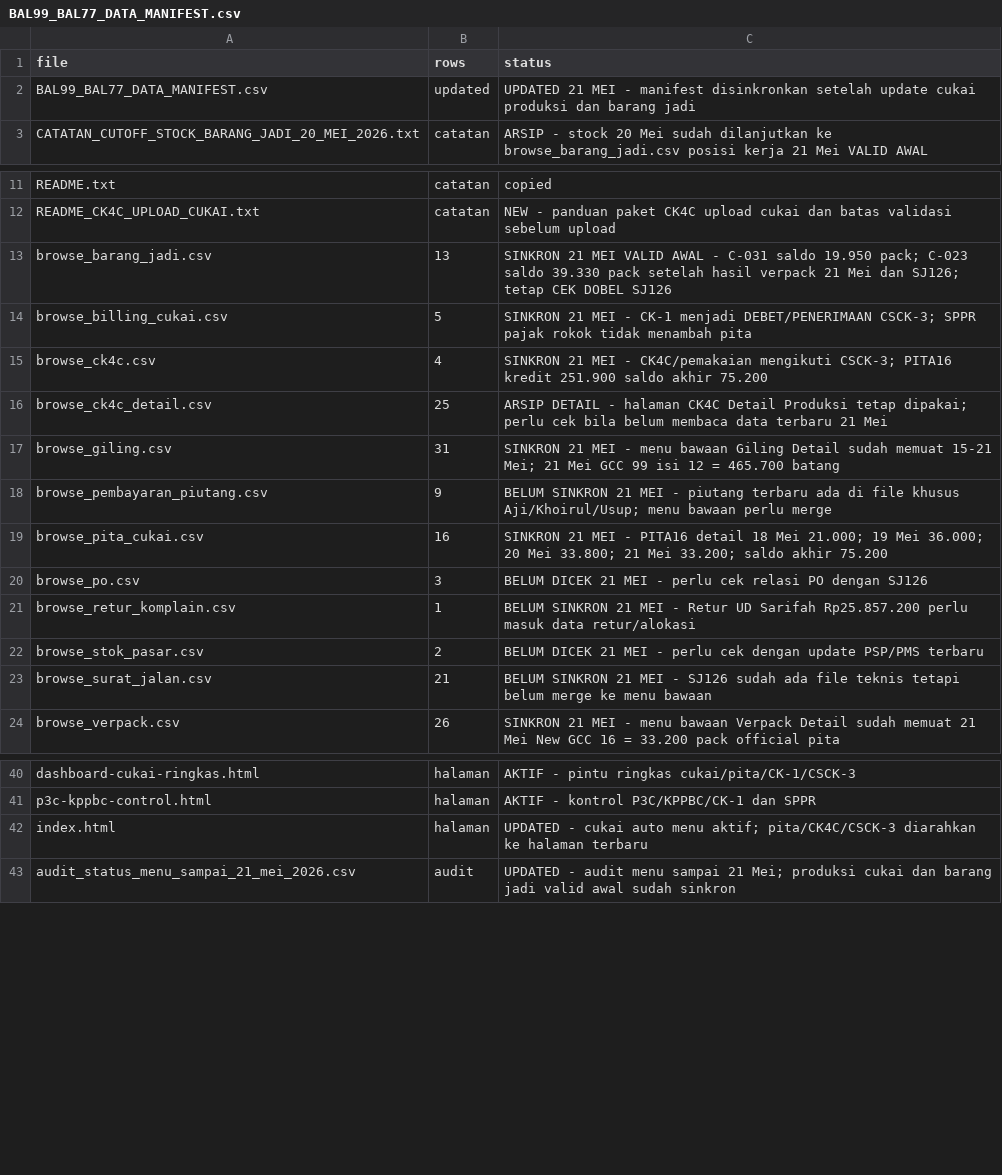
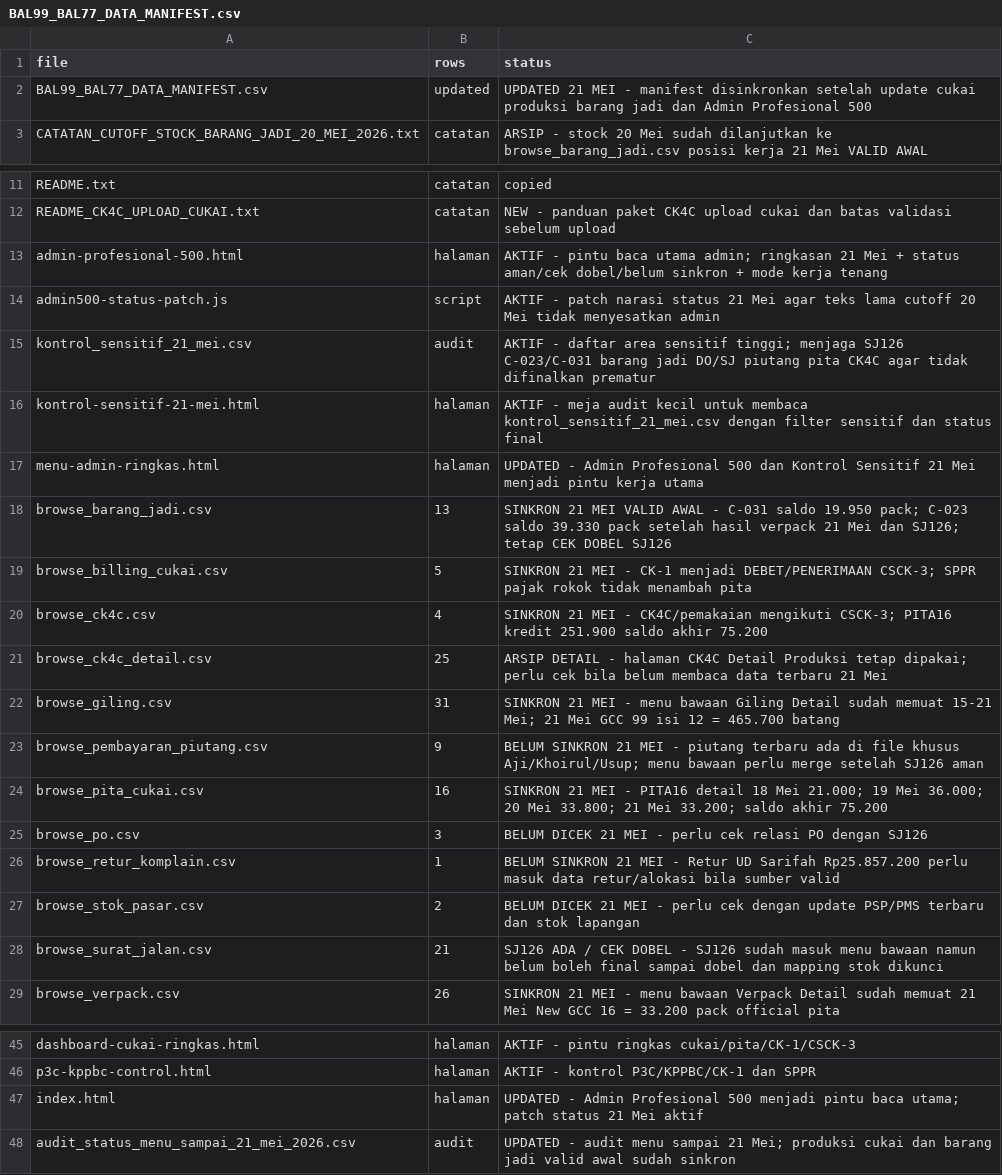
Before and after one commit to cengkehsigaret99-del/BAL-99-Work-Assistant-Cockpit, a CSV file: BAL99_BAL77_DATA_MANIFEST.csv, drawn as a sheet; only a part is shown, gaps mark what is left out.

Commit message:
Daftarkan Admin 500 dan Kontrol Sensitif 21 Mei di manifest

```diff
--- a/BAL99_BAL77_DATA_MANIFEST.csv
+++ b/BAL99_BAL77_DATA_MANIFEST.csv
@@ -1,3 +1,3 @@
 file,rows,status
-BAL99_BAL77_DATA_MANIFEST.csv,updated,UPDATED 21 MEI - manifest disinkronkan setelah update cukai produksi dan barang jadi
+BAL99_BAL77_DATA_MANIFEST.csv,updated,UPDATED 21 MEI - manifest disinkronkan setelah update cukai produksi barang jadi dan Admin Profesional 500
 CATATAN_CUTOFF_STOCK_BARANG_JADI_20_MEI_2026.txt,catatan,ARSIP - stock 20 Mei sudah dilanjutkan ke browse_barang_jadi.csv posisi kerja 21 Mei VALID AWAL
@@ -12,2 +12,7 @@ README.txt,catatan,copied
 README_CK4C_UPLOAD_CUKAI.txt,catatan,NEW - panduan paket CK4C upload cukai dan batas validasi sebelum upload
+admin-profesional-500.html,halaman,AKTIF - pintu baca utama admin; ringkasan 21 Mei + status aman/cek dobel/belum sinkron + mode kerja tenang
+admin500-status-patch.js,script,AKTIF - patch narasi status 21 Mei agar teks lama cutoff 20 Mei tidak menyesatkan admin
+kontrol_sensitif_21_mei.csv,audit,AKTIF - daftar area sensitif tinggi; menjaga SJ126 C-023/C-031 barang jadi DO/SJ piutang pita CK4C agar tidak difinalkan prematur
+kontrol-sensitif-21-mei.html,halaman,AKTIF - meja audit kecil untuk membaca kontrol_sensitif_21_mei.csv dengan filter sensitif dan status final
+menu-admin-ringkas.html,halaman,UPDATED - Admin Profesional 500 dan Kontrol Sensitif 21 Mei menjadi pintu kerja utama
 browse_barang_jadi.csv,13,SINKRON 21 MEI VALID AWAL - C-031 saldo 19.950 pack; C-023 saldo 39.330 pack setelah hasil verpack 21 Mei dan SJ126; tetap CEK DOBEL SJ126
@@ -17,8 +22,8 @@ browse_ck4c_detail.csv,25,ARSIP DETAIL - halaman CK4C Detail Produksi tetap dipa
 browse_giling.csv,31,SINKRON 21 MEI - menu bawaan Giling Detail sudah memuat 15-21 Mei; 21 Mei GCC 99 isi 12 = 465.700 batang
-browse_pembayaran_piutang.csv,9,BELUM SINKRON 21 MEI - piutang terbaru ada di file khusus Aji/Khoirul/Usup; menu bawaan perlu merge
+browse_pembayaran_piutang.csv,9,BELUM SINKRON 21 MEI - piutang terbaru ada di file khusus Aji/Khoirul/Usup; menu bawaan perlu merge setelah SJ126 aman
 browse_pita_cukai.csv,16,SINKRON 21 MEI - PITA16 detail 18 Mei 21.000; 19 Mei 36.000; 20 Mei 33.800; 21 Mei 33.200; saldo akhir 75.200
 browse_po.csv,3,BELUM DICEK 21 MEI - perlu cek relasi PO dengan SJ126
-browse_retur_komplain.csv,1,BELUM SINKRON 21 MEI - Retur UD Sarifah Rp25.857.200 perlu masuk data retur/alokasi
-browse_stok_pasar.csv,2,BELUM DICEK 21 MEI - perlu cek dengan update PSP/PMS terbaru
-browse_surat_jalan.csv,21,BELUM SINKRON 21 MEI - SJ126 sudah ada file teknis tetapi belum merge ke menu bawaan
+browse_retur_komplain.csv,1,BELUM SINKRON 21 MEI - Retur UD Sarifah Rp25.857.200 perlu masuk data retur/alokasi bila sumber valid
+browse_stok_pasar.csv,2,BELUM DICEK 21 MEI - perlu cek dengan update PSP/PMS terbaru dan stok lapangan
+browse_surat_jalan.csv,21,SJ126 ADA / CEK DOBEL - SJ126 sudah masuk menu bawaan namun belum boleh final sampai dobel dan mapping stok dikunci
 browse_verpack.csv,26,SINKRON 21 MEI - menu bawaan Verpack Detail sudah memuat 21 Mei New GCC 16 = 33.200 pack official pita
@@ -41,3 +46,3 @@ dashboard-cukai-ringkas.html,halaman,AKTIF - pintu ringkas cukai/pita/CK-1/CSCK-
 p3c-kppbc-control.html,halaman,AKTIF - kontrol P3C/KPPBC/CK-1 dan SPPR
-index.html,halaman,UPDATED - cukai auto menu aktif; pita/CK4C/CSCK-3 diarahkan ke halaman terbaru
+index.html,halaman,UPDATED - Admin Profesional 500 menjadi pintu baca utama; patch status 21 Mei aktif
 audit_status_menu_sampai_21_mei_2026.csv,audit,UPDATED - audit menu sampai 21 Mei; produksi cukai dan barang jadi valid awal sudah sinkron
```
